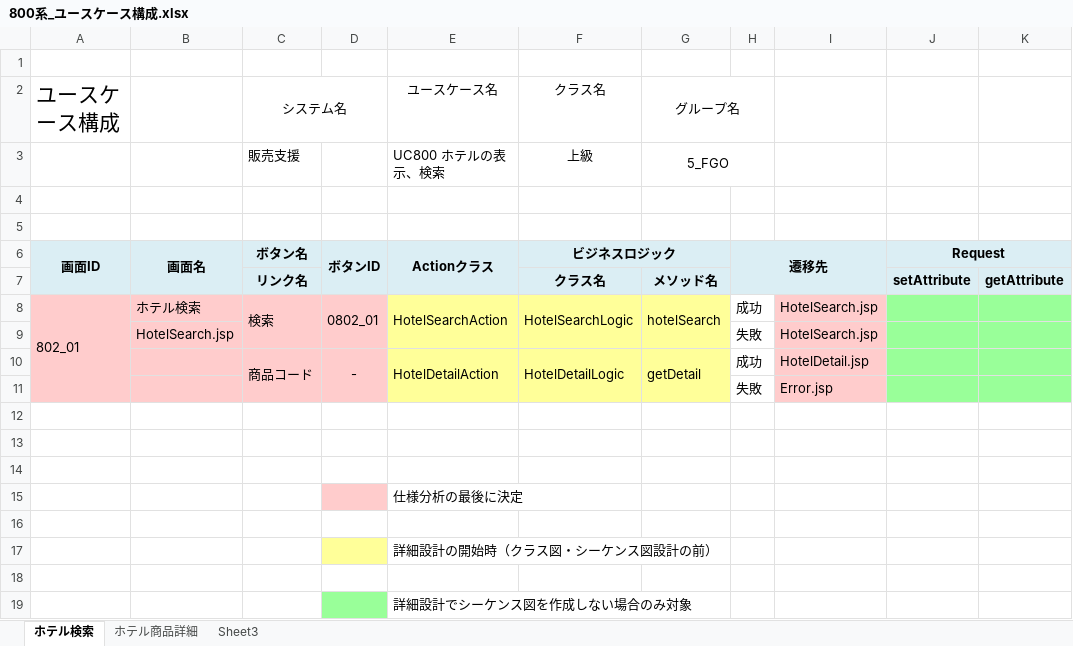
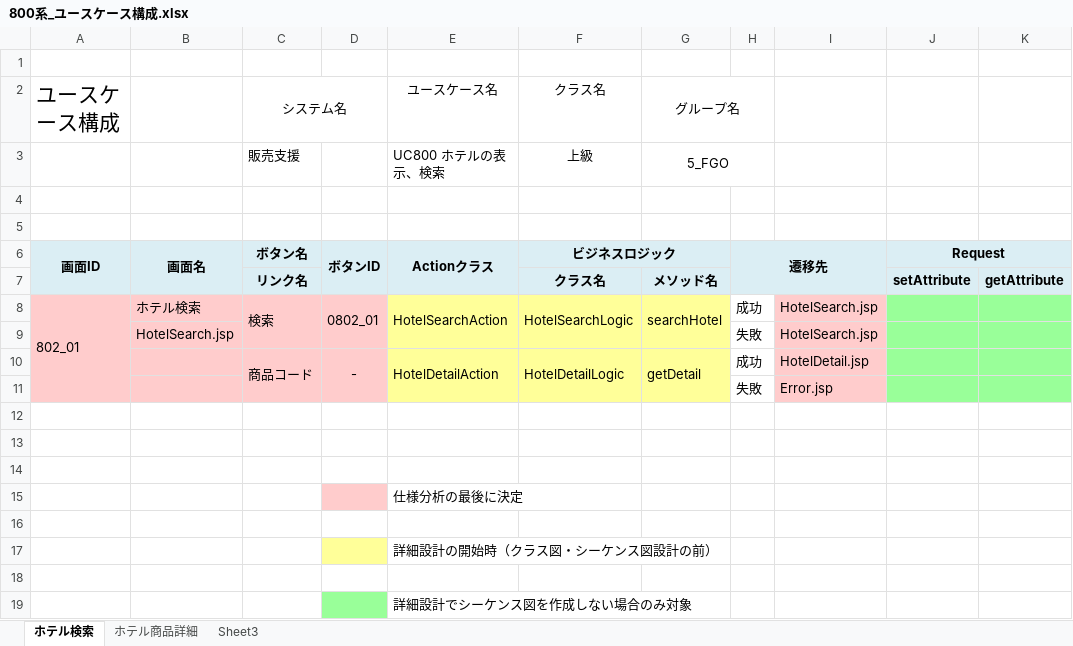
Before and after one commit to ChakaFlame/5_FGO, an Excel workbook: doc/unfinished/800系_ユースケース構成.xlsx, sheet ホテル検索, drawn as a sheet; only a part is shown; values as stored, in another font and other column widths than the file's, no borders; charts and pictures not drawn; the diff names each change by its address in the sheet, - before the commit and + after, or states it on an @@ line.

```diff
--- a/doc/unfinished/800系_ユースケース構成.xlsx (sheet ホテル検索)
+++ b/doc/unfinished/800系_ユースケース構成.xlsx (sheet ホテル検索)
-G8: hotelSearch
+G8: searchHotel
```
Also changed, not shown: doc/unfinished/100系_ユースケース構成.xlsx, doc/unfinished/200系_ユースケース構成.xlsx, 2 other files.
